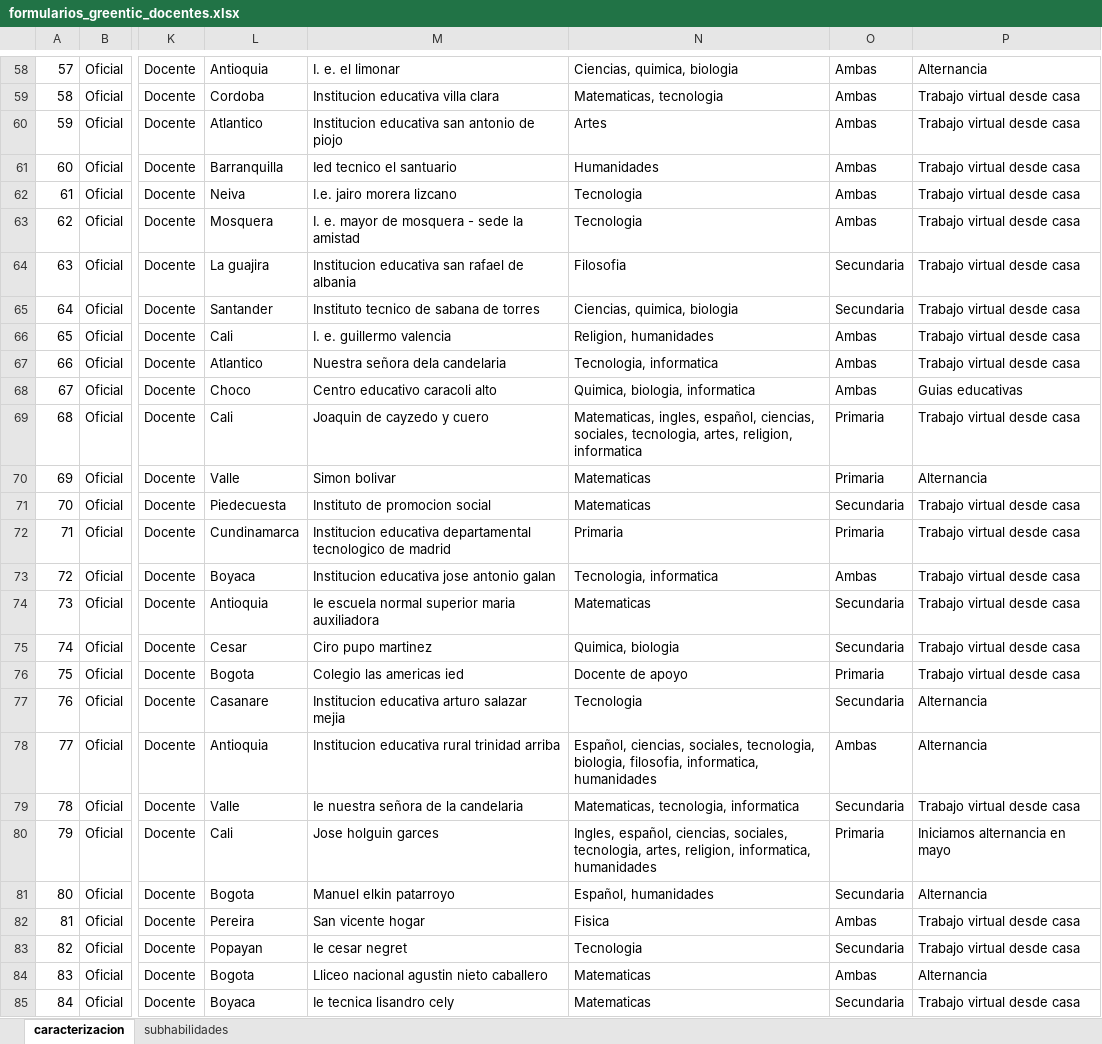
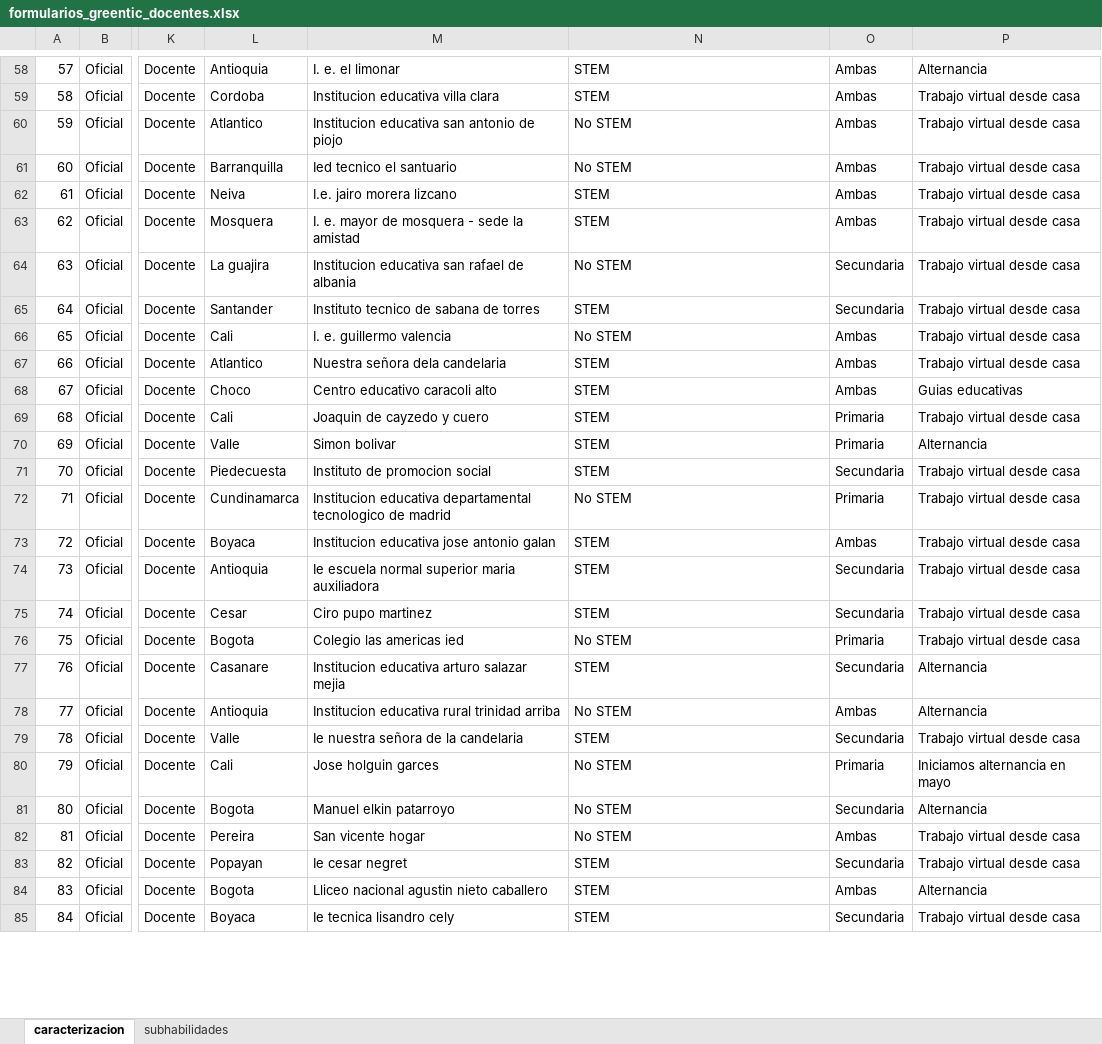
Before and after one commit to Grupo-Informatica-Educativa/CFK, an Excel workbook: data/limpios/formularios_greentic_docentes.xlsx, sheet caracterizacion, drawn as a sheet; only a part is shown, gaps mark what is left out; values as stored, in another font and other column widths than the file's, no borders; the diff covers the shown part only; the diff names each change by its address in the sheet, - before the commit and + after, or states it on an @@ line.

```diff
--- a/data/limpios/formularios_greentic_docentes.xlsx (sheet caracterizacion)
+++ b/data/limpios/formularios_greentic_docentes.xlsx (sheet caracterizacion)
-N58: Ciencias, quimica, biologia
+N58: STEM
-N59: Matematicas, tecnologia
+N59: STEM
-N60: Artes
+N60: No STEM
-N61: Humanidades
+N61: No STEM
-N62:N63: Tecnologia
+N62:N63: STEM
-N64: Filosofia
+N64: No STEM
-N65: Ciencias, quimica, biologia
+N65: STEM
-N66: Religion, humanidades
+N66: No STEM
-N67: Tecnologia, informatica
+N67: STEM
-N68: Quimica, biologia, informatica
+N68: STEM
-N69: Matematicas, ingles, español, ciencias, sociales, tecnologia, artes, religion, informatica
+N69: STEM
-N70:N71: Matematicas
+N70:N71: STEM
-N72: Primaria
+N72: No STEM
-N73: Tecnologia, informatica
+N73: STEM
-N74: Matematicas
+N74: STEM
-N75: Quimica, biologia
+N75: STEM
-N76: Docente de apoyo
+N76: No STEM
-N77: Tecnologia
+N77: STEM
-N78: Español, ciencias, sociales, tecnologia, biologia, filosofia, informatica, humanidades
+N78: No STEM
-N79: Matematicas, tecnologia, informatica
+N79: STEM
-N80: Ingles, español, ciencias, sociales, tecnologia, artes, religion, informatica, humanidades
+N80: No STEM
-N81: Español, humanidades
+N81: No STEM
-N82: Fisica
+N82: No STEM
-N83: Tecnologia
+N83: STEM
-N84:N85: Matematicas
+N84:N85: STEM
```
Also changed, not shown: 148 edited cells elsewhere in this sheet, sheet subhabilidades, 1 other file.
